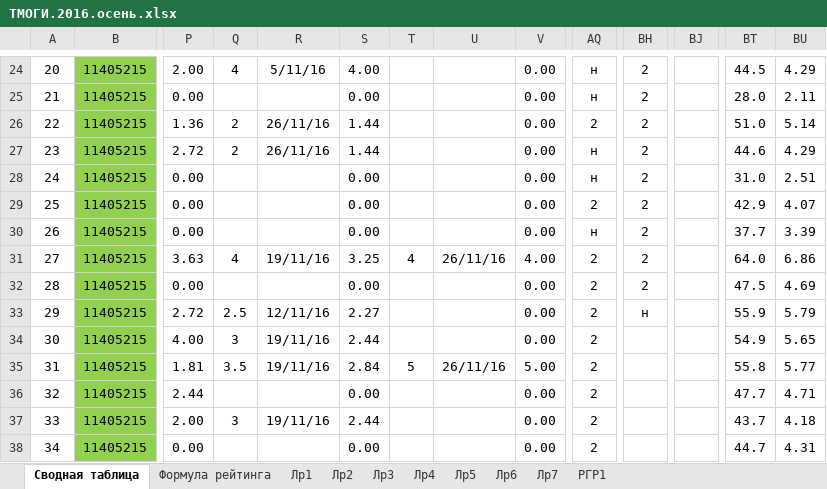
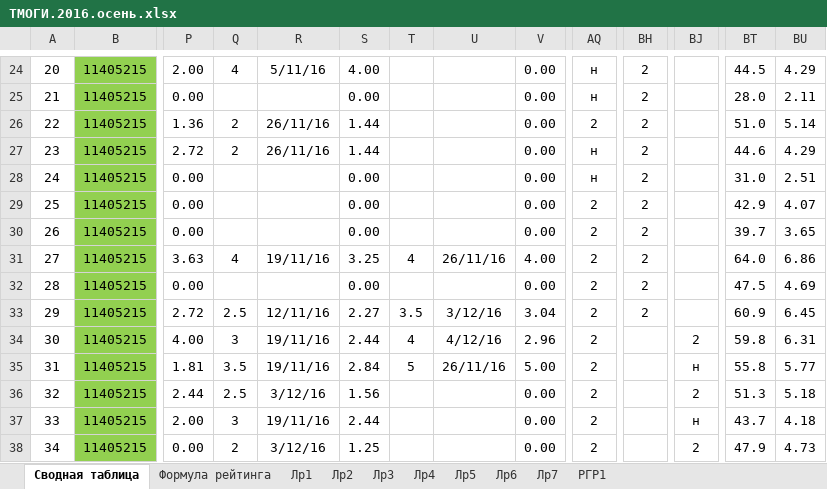
Before and after one commit to b490/rating, an Excel workbook: ТМОГИ.2016.осень.xlsx, sheet Сводная таблица, drawn as a sheet; only a part is shown, gaps mark what is left out; values as stored, in another font and other column widths than the file's, no borders; conditional formats not drawn; the diff covers the shown part only; the diff names each change by its address in the sheet, - before the commit and + after, or states it on an @@ line.

Commit message:
Add files via upload

```diff
--- a/ТМОГИ.2016.осень.xlsx (sheet Сводная таблица)
+++ b/ТМОГИ.2016.осень.xlsx (sheet Сводная таблица)
-AQ30: н
+AQ30: 2
-BT30: 37.7
+BT30: 39.7
-BU30: 3.39
+BU30: 3.65
-T33: (empty)
+T33: 3.5
-U33: (empty)
+U33: 3/12/16
-V33: 0.00
+V33: 3.04
-BH33: н
+BH33: 2
-BT33: 55.9
+BT33: 60.9
-BU33: 5.79
+BU33: 6.45
-T34: (empty)
+T34: 4
-U34: (empty)
+U34: 4/12/16
-V34: 0.00
+V34: 2.96
-BJ34: (empty)
+BJ34: 2
-BT34: 54.9
+BT34: 59.8
-BU34: 5.65
+BU34: 6.31
-BJ35: (empty)
+BJ35: н
-Q36: (empty)
+Q36: 2.5
-R36: (empty)
+R36: 3/12/16
-S36: 0.00
+S36: 1.56
-BJ36: (empty)
+BJ36: 2
-BT36: 47.7
+BT36: 51.3
-BU36: 4.71
+BU36: 5.18
-BJ37: (empty)
+BJ37: н
-Q38: (empty)
+Q38: 2
-R38: (empty)
+R38: 3/12/16
-S38: 0.00
+S38: 1.25
-BJ38: (empty)
+BJ38: 2
-BT38: 44.7
+BT38: 47.9
-BU38: 4.31
+BU38: 4.73
```
Also changed, not shown: 40 edited cells elsewhere in this sheet.
